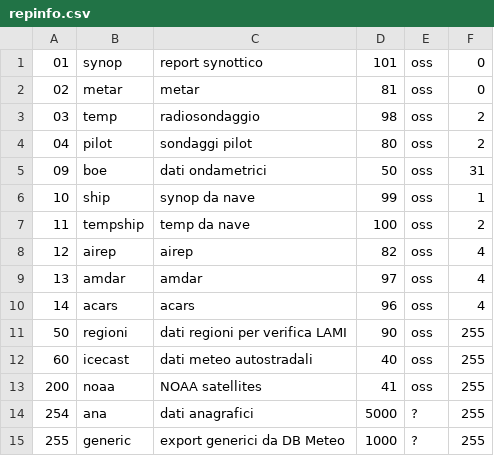
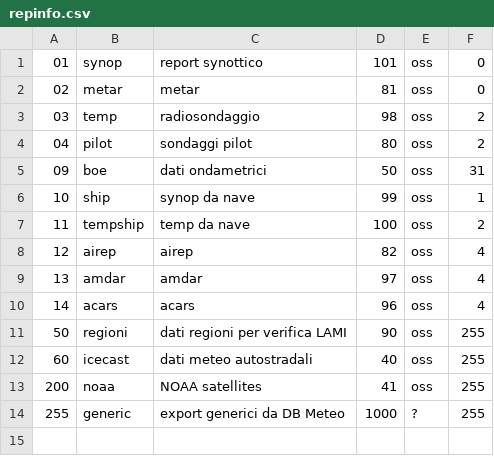
Before and after one commit to ARPA-SIMC/dballe, a CSV file: tables/repinfo.csv, drawn as a sheet; the diff names each change by its address in the sheet, - before the commit and + after, or states it on an @@ line.

```diff
--- a/tables/repinfo.csv
+++ b/tables/repinfo.csv
-row 14: 254 | ana | dati anagrafici | 5000 | ? | 255
```
Also changed, not shown: 9 other files.
